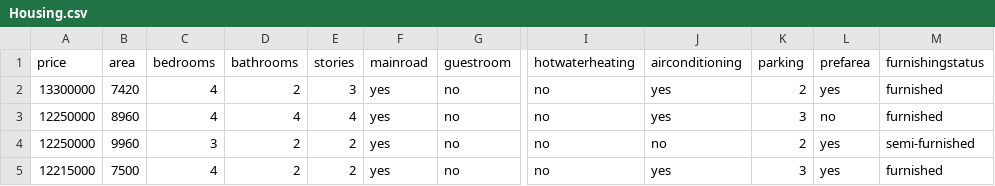
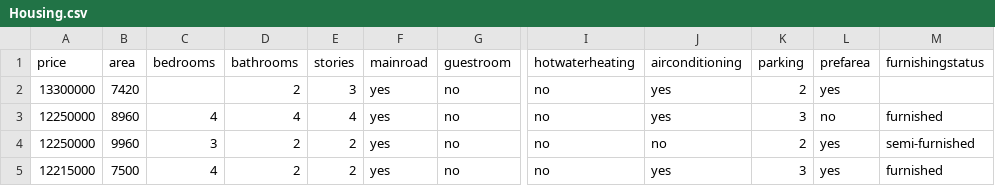
Before and after one commit to nsandarma/OptiAlgo, a CSV file: dataset_ex/Housing.csv, drawn as a sheet; only a part is shown, gaps mark what is left out; the diff names each change by its address in the sheet, - before the commit and + after, or states it on an @@ line.

Commit message:
add func handling_missing_values

```diff
--- a/dataset_ex/Housing.csv
+++ b/dataset_ex/Housing.csv
-C2 (bedrooms): 4
+C2 (bedrooms): (empty)
-M2 (furnishingstatus): furnished
+M2 (furnishingstatus): (empty)
```
Also changed, not shown: 2 other files.
